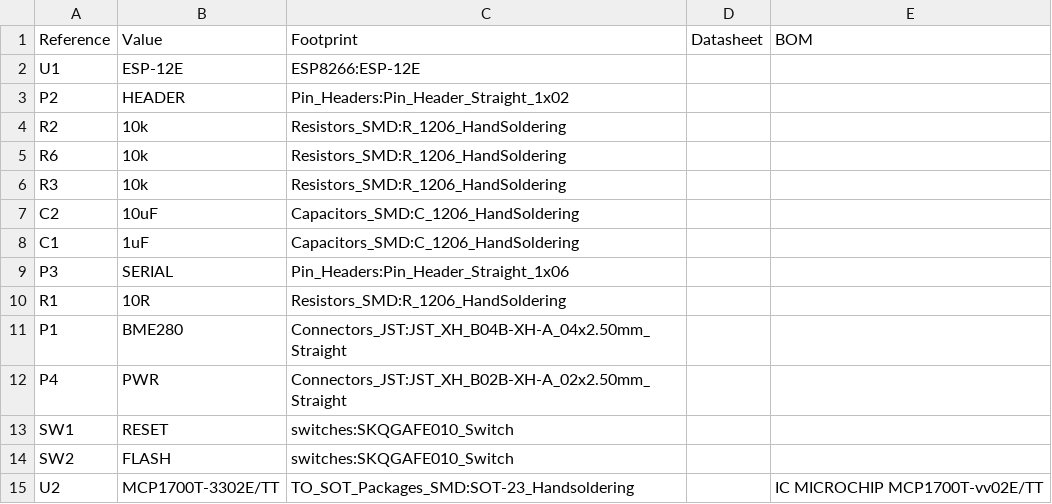
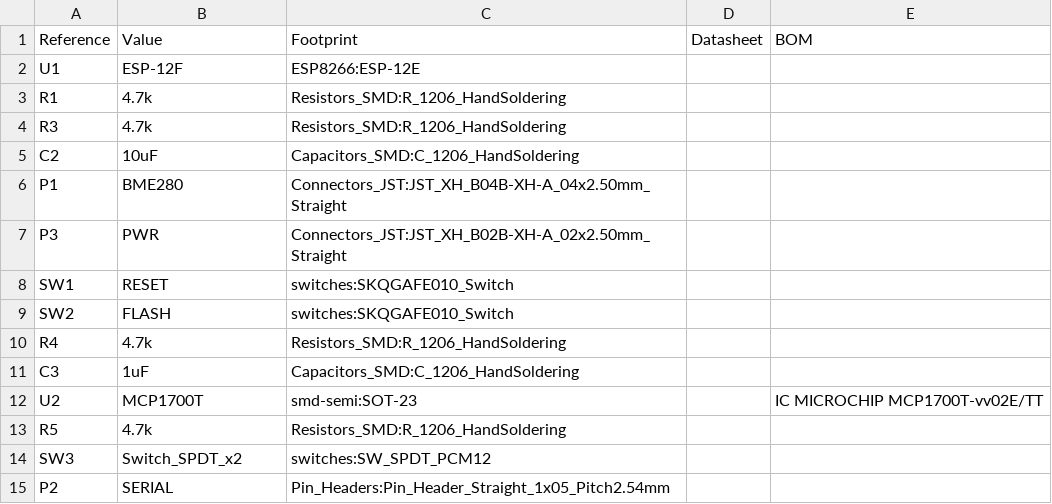
Before and after one commit to theopensourcerer/esp8266_envmonitor, a CSV file: pcb/environment-monitor.csv, drawn as a sheet.

```diff
--- a/pcb/environment-monitor.csv
+++ b/pcb/environment-monitor.csv
@@ -1,15 +1,15 @@
 Reference, Value, Footprint, Datasheet, BOM
-U1,ESP-12E,ESP8266:ESP-12E,
-P2,HEADER,Pin_Headers:Pin_Header_Straight_1x02,
-R2,10k,Resistors_SMD:R_1206_HandSoldering,
-R6,10k,Resistors_SMD:R_1206_HandSoldering,
-R3,10k,Resistors_SMD:R_1206_HandSoldering,
+U1,ESP-12F,ESP8266:ESP-12E,
+R1,4.7k,Resistors_SMD:R_1206_HandSoldering,
+R3,4.7k,Resistors_SMD:R_1206_HandSoldering,
 C2,10uF,Capacitors_SMD:C_1206_HandSoldering,
-C1,1uF,Capacitors_SMD:C_1206_HandSoldering,
-P3,SERIAL,Pin_Headers:Pin_Header_Straight_1x06,
-R1,10R,Resistors_SMD:R_1206_HandSoldering,
 P1,BME280,Connectors_JST:JST_XH_B04B-XH-A_04x2.50mm_Straight,
-P4,PWR,Connectors_JST:JST_XH_B02B-XH-A_02x2.50mm_Straight,
+P3,PWR,Connectors_JST:JST_XH_B02B-XH-A_02x2.50mm_Straight,
 SW1,RESET,switches:SKQGAFE010_Switch,
 SW2,FLASH,switches:SKQGAFE010_Switch,
-U2,MCP1700T-3302E/TT,TO_SOT_Packages_SMD:SOT-23_Handsoldering,,IC MICROCHIP MCP1700T-vv02E/TT
+R4,4.7k,Resistors_SMD:R_1206_HandSoldering,
+C3,1uF,Capacitors_SMD:C_1206_HandSoldering,
+U2,MCP1700T,smd-semi:SOT-23,,IC MICROCHIP MCP1700T-vv02E/TT
+R5,4.7k,Resistors_SMD:R_1206_HandSoldering,
+SW3,Switch_SPDT_x2,switches:SW_SPDT_PCM12,
+P2,SERIAL,Pin_Headers:Pin_Header_Straight_1x05_Pitch2.54mm,
```
Also changed, not shown: 12 other files.
